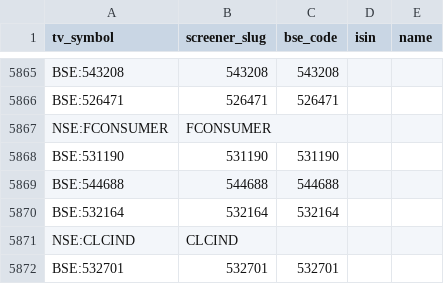
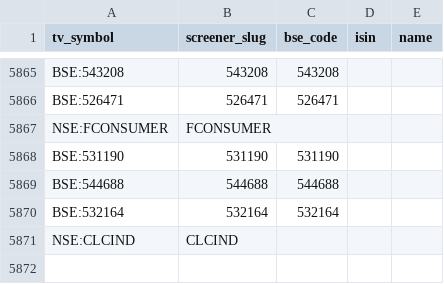
Before and after one commit to KalpenPatel2026/tv-shareholding-overlay, a CSV file: universe.csv, drawn as a sheet; only a part is shown, gaps mark what is left out; the diff names each change by its address in the sheet, - before the commit and + after, or states it on an @@ line.

Commit message:
data: final 2026-07-26T11:17Z

```diff
--- a/universe.csv
+++ b/universe.csv
-row 5872: BSE:532701 | 532701 | 532701
```
Also changed, not shown: 1 other file.
